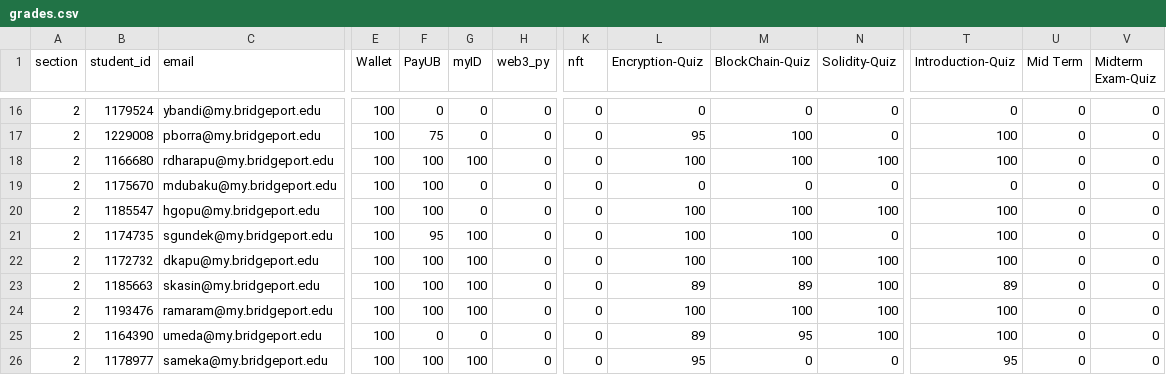
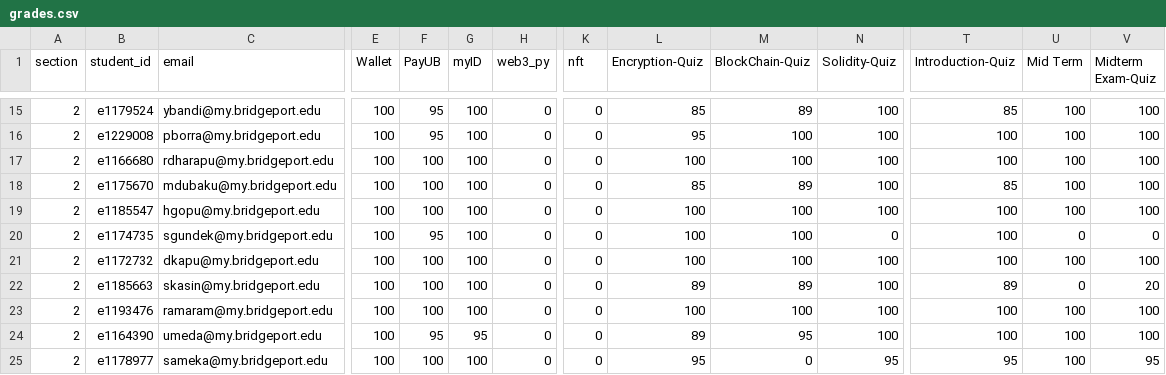
Before and after one commit to Gypsaman/neurodistributedub, a CSV file: grades.csv, drawn as a sheet; only a part is shown, gaps mark what is left out; addresses are those after the commit; the diff covers the shown part only; the diff names each change by its address in the sheet, - before the commit and + after, or states it on an @@ line.

Commit message:
MidTerms 2

```diff
--- a/grades.csv
+++ b/grades.csv
-B15 (student_id): 1179524
+B15 (student_id): e1179524
-F15 (PayUB): 0
+F15 (PayUB): 95
-G15:G16 (myID): 0
+G15:G16 (myID): 100
-L15 (Encryption-Quiz): 0
+L15 (Encryption-Quiz): 85
-M15 (BlockChain-Quiz): 0
+M15 (BlockChain-Quiz): 89
-N15:N16 (Solidity-Quiz): 0
+N15:N16 (Solidity-Quiz): 100
-T15 (Introduction-Quiz): 0
+T15 (Introduction-Quiz): 85
-U15:U19 (Mid Term): 0
+U15:U19 (Mid Term): 100
-V15:V19 (Midterm Exam-Quiz): 0
+V15:V19 (Midterm Exam-Quiz): 100
-B16 (student_id): 1229008
+B16 (student_id): e1229008
-F16 (PayUB): 75
+F16 (PayUB): 95
-B17 (student_id): 1166680
+B17 (student_id): e1166680
-B18 (student_id): 1175670
+B18 (student_id): e1175670
-G18:G19 (myID): 0
+G18:G19 (myID): 100
-L18 (Encryption-Quiz): 0
+L18 (Encryption-Quiz): 85
-M18 (BlockChain-Quiz): 0
+M18 (BlockChain-Quiz): 89
-N18 (Solidity-Quiz): 0
+N18 (Solidity-Quiz): 100
-T18 (Introduction-Quiz): 0
+T18 (Introduction-Quiz): 85
-B19 (student_id): 1185547
+B19 (student_id): e1185547
-B20 (student_id): 1174735
+B20 (student_id): e1174735
-B21 (student_id): 1172732
+B21 (student_id): e1172732
-U21 (Mid Term): 0
+U21 (Mid Term): 100
-V21 (Midterm Exam-Quiz): 0
+V21 (Midterm Exam-Quiz): 100
-B22 (student_id): 1185663
+B22 (student_id): e1185663
-V22 (Midterm Exam-Quiz): 0
+V22 (Midterm Exam-Quiz): 20
-B23 (student_id): 1193476
+B23 (student_id): e1193476
-U23:U25 (Mid Term): 0
+U23:U25 (Mid Term): 100
-V23:V24 (Midterm Exam-Quiz): 0
+V23:V24 (Midterm Exam-Quiz): 100
-B24 (student_id): 1164390
+B24 (student_id): e1164390
-F24 (PayUB): 0
+F24 (PayUB): 95
-G24 (myID): 0
+G24 (myID): 95
-B25 (student_id): 1178977
+B25 (student_id): e1178977
-N25 (Solidity-Quiz): 0
+N25 (Solidity-Quiz): 95
-V25 (Midterm Exam-Quiz): 0
+V25 (Midterm Exam-Quiz): 95
```
Also changed, not shown: 1 removed row and 99 edited cells elsewhere in this file, 2 other files.
